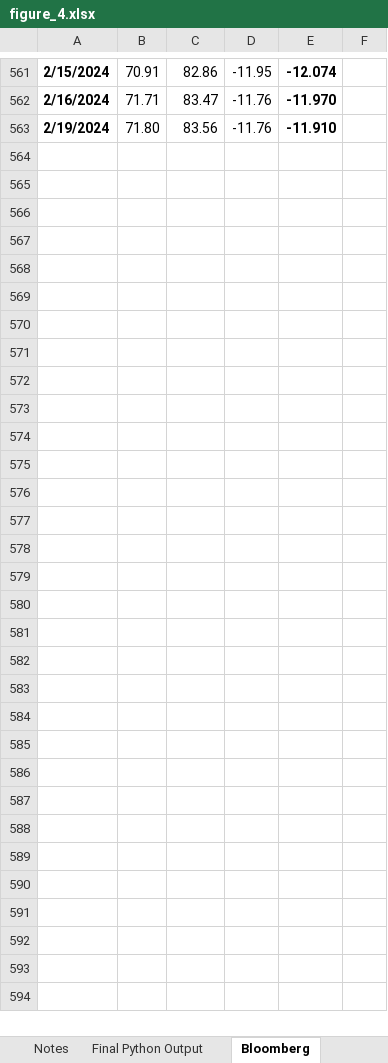
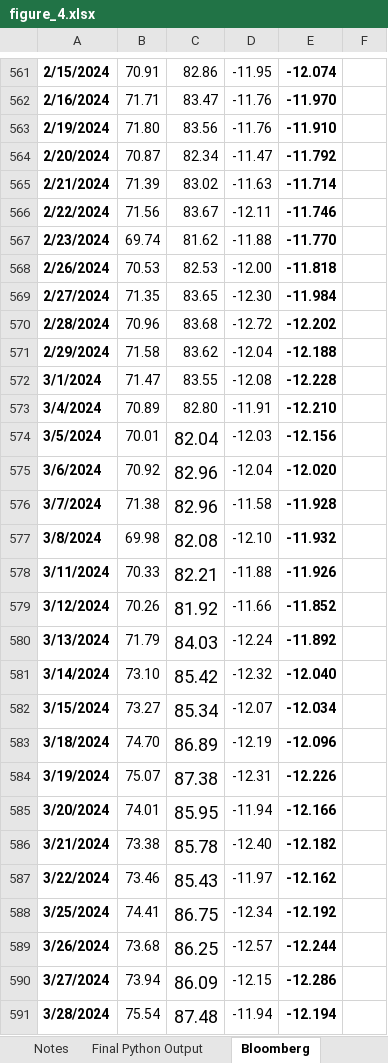
Before and after one commit to lawrencetang20/oilresearch, an Excel workbook: documentation/figure_4/figure_4.xlsx, sheet Bloomberg, drawn as a sheet; only a part is shown, gaps mark what is left out; values as stored, in another font and other column widths than the file's, no borders; charts and pictures not drawn; the diff names each change by its address in the sheet, - before the commit and + after, or states it on an @@ line.

```diff
--- a/documentation/figure_4/figure_4.xlsx (sheet Bloomberg)
+++ b/documentation/figure_4/figure_4.xlsx (sheet Bloomberg)
+row 564: 2/20/2024 | 70.87 | 82.34 | -11.47 | -11.792
+row 565: 2/21/2024 | 71.39 | 83.02 | -11.63 | -11.714
+row 566: 2/22/2024 | 71.56 | 83.67 | -12.11 | -11.746
+row 567: 2/23/2024 | 69.74 | 81.62 | -11.88 | -11.770
+row 568: 2/26/2024 | 70.53 | 82.53 | -12.00 | -11.818
+row 569: 2/27/2024 | 71.35 | 83.65 | -12.30 | -11.984
+row 570: 2/28/2024 | 70.96 | 83.68 | -12.72 | -12.202
+row 571: 2/29/2024 | 71.58 | 83.62 | -12.04 | -12.188
+row 572: 3/1/2024 | 71.47 | 83.55 | -12.08 | -12.228
+row 573: 3/4/2024 | 70.89 | 82.80 | -11.91 | -12.210
+row 574: 3/5/2024 | 70.01 | 82.04 | -12.03 | -12.156
+row 575: 3/6/2024 | 70.92 | 82.96 | -12.04 | -12.020
+row 576: 3/7/2024 | 71.38 | 82.96 | -11.58 | -11.928
+row 577: 3/8/2024 | 69.98 | 82.08 | -12.10 | -11.932
+row 578: 3/11/2024 | 70.33 | 82.21 | -11.88 | -11.926
+row 579: 3/12/2024 | 70.26 | 81.92 | -11.66 | -11.852
+row 580: 3/13/2024 | 71.79 | 84.03 | -12.24 | -11.892
+row 581: 3/14/2024 | 73.10 | 85.42 | -12.32 | -12.040
+row 582: 3/15/2024 | 73.27 | 85.34 | -12.07 | -12.034
+row 583: 3/18/2024 | 74.70 | 86.89 | -12.19 | -12.096
+row 584: 3/19/2024 | 75.07 | 87.38 | -12.31 | -12.226
+row 585: 3/20/2024 | 74.01 | 85.95 | -11.94 | -12.166
+row 586: 3/21/2024 | 73.38 | 85.78 | -12.40 | -12.182
+row 587: 3/22/2024 | 73.46 | 85.43 | -11.97 | -12.162
+row 588: 3/25/2024 | 74.41 | 86.75 | -12.34 | -12.192
+row 589: 3/26/2024 | 73.68 | 86.25 | -12.57 | -12.244
+row 590: 3/27/2024 | 73.94 | 86.09 | -12.15 | -12.286
+row 591: 3/28/2024 | 75.54 | 87.48 | -11.94 | -12.194
```
Also changed, not shown: sheet Datastream, charts or pictures, 7 other files.
